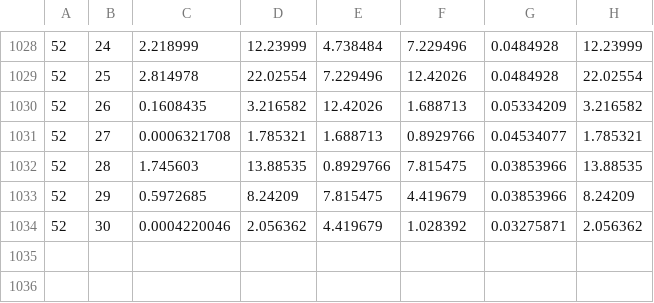
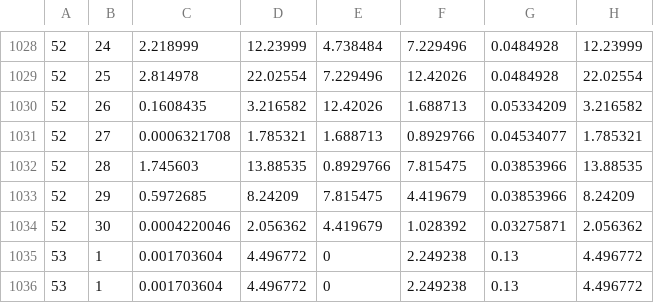
Before and after one commit to AndreeaStefan/SmartuistWrapper, a CSV file: GradientStats.csv, drawn as a sheet; only a part is shown, gaps mark what is left out; the diff names each change by its address in the sheet, - before the commit and + after, or states it on an @@ line.

```diff
--- a/GradientStats.csv
+++ b/GradientStats.csv
+row 1035: 53 | 1 | 0.001703604 | 4.496772 | 0 | 2.249238 | 0.13 | 4.496772
+row 1036: 53 | 1 | 0.001703604 | 4.496772 | 0 | 2.249238 | 0.13 | 4.496772
```
Also changed, not shown: 6 other files.
